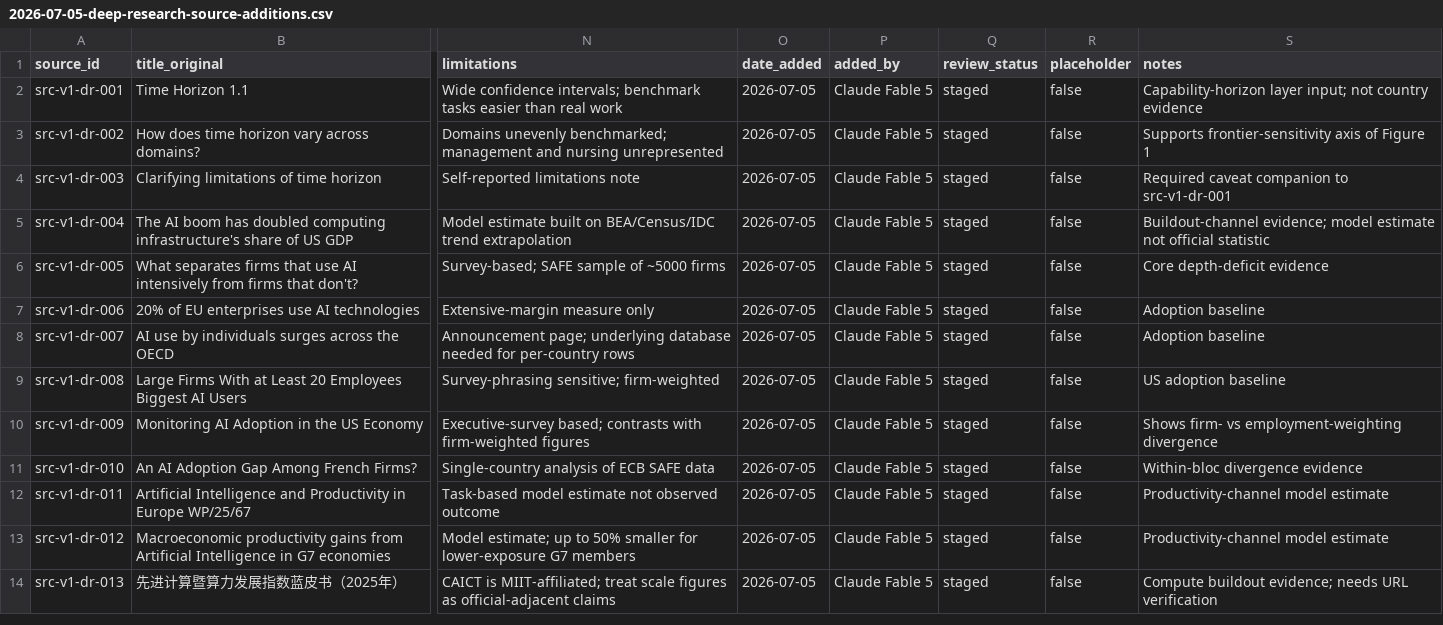
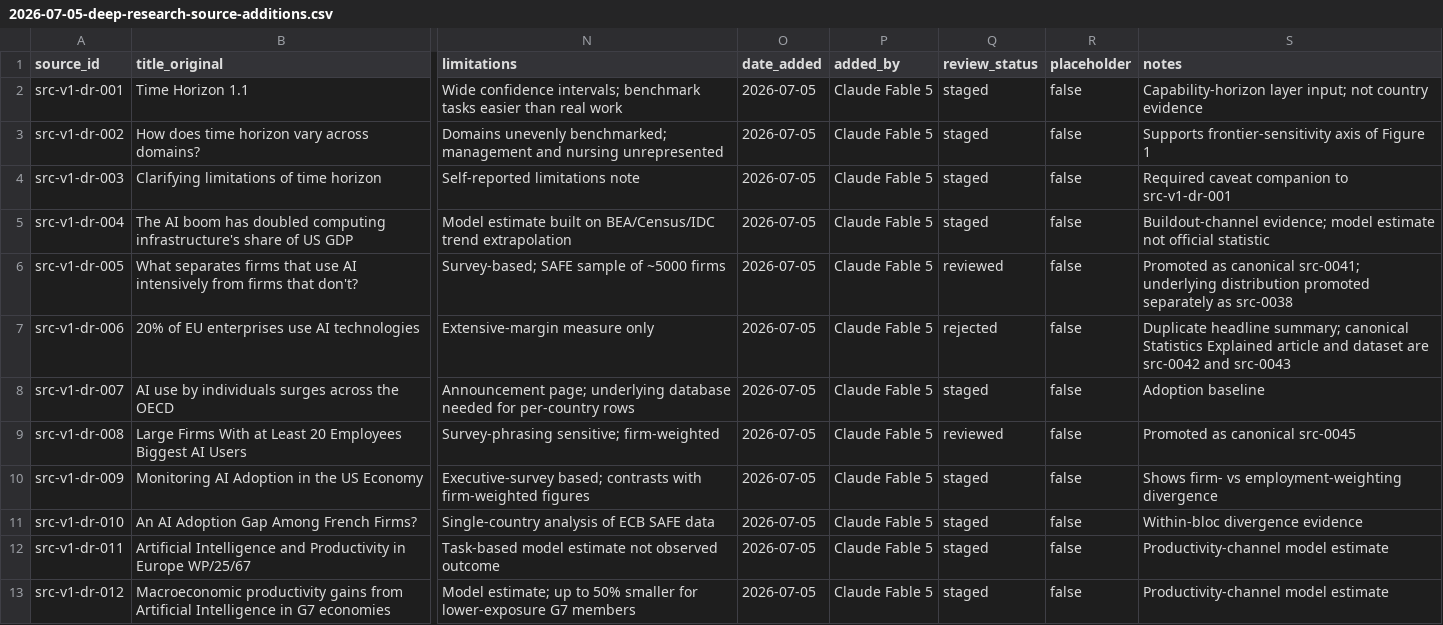
Before and after one commit to yippy141/AI-Carrying-Capacity, a CSV file: research/source-register/2026-07-05-deep-research-source-additions.csv, drawn as a sheet; only a part is shown, gaps mark what is left out; the shorter side is filled out with more unchanged rows; the diff names each change by its address in the sheet, - before the commit and + after, or states it on an @@ line.

```diff
--- a/research/source-register/2026-07-05-deep-research-source-additions.csv
+++ b/research/source-register/2026-07-05-deep-research-source-additions.csv
-Q6 (review_status): staged
+Q6 (review_status): reviewed
-S6 (notes): Core depth-deficit evidence
+S6 (notes): Promoted as canonical src-0041; underlying distribution promoted separately as src-0038
-Q7 (review_status): staged
+Q7 (review_status): rejected
-S7 (notes): Adoption baseline
+S7 (notes): Duplicate headline summary; canonical Statistics Explained article and dataset are src-0042 and src-0043
-Q9 (review_status): staged
+Q9 (review_status): reviewed
-S9 (notes): US adoption baseline
+S9 (notes): Promoted as canonical src-0045
```
Also changed, not shown: data/claims/claim_ledger.csv, research/source-register/2026-07-11-deep-research-source-additions.csv, 36 other files.
